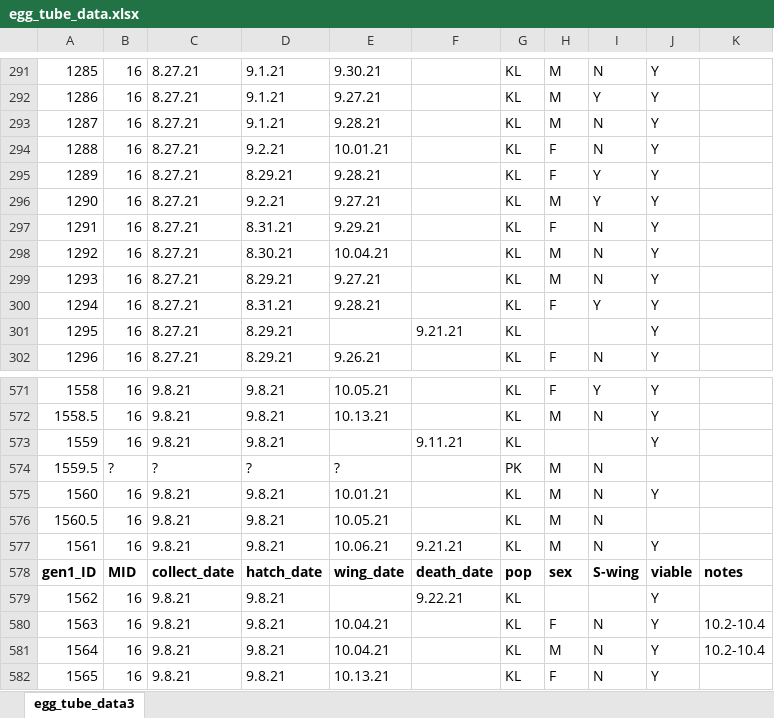
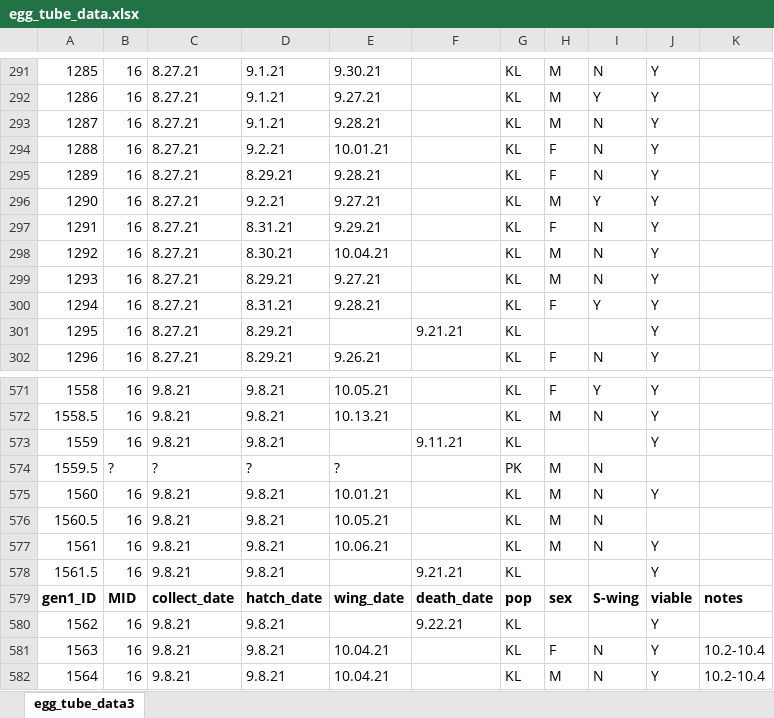
Before and after one commit to avbernat/extreme-flight-trials, an Excel workbook: data/egg_tube_data.xlsx, sheet egg_tube_data3, drawn as a sheet; only a part is shown, gaps mark what is left out; the shorter side is filled out with more unchanged rows; values as stored, in another font and other column widths than the file's, no borders; the diff names each change by its address in the sheet, - before the commit and + after, or states it on an @@ line.

```diff
--- a/data/egg_tube_data.xlsx (sheet egg_tube_data3)
+++ b/data/egg_tube_data.xlsx (sheet egg_tube_data3)
-I295: Y
+I295: N
-F577: 9.21.21
+F577: (empty)
+row 578: 1561.5 | 16 | 9.8.21 | 9.8.21 |  | 9.21.21 | KL |  |  | Y
```
Also changed, not shown: 3 other files.
